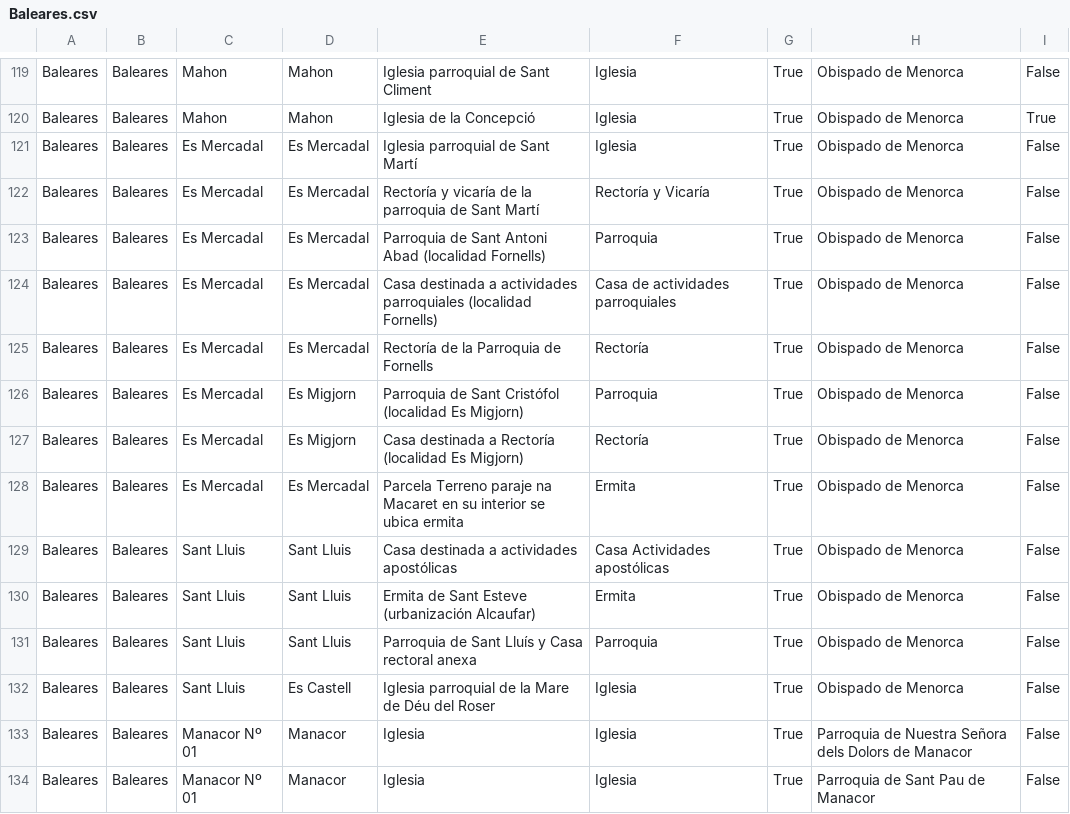
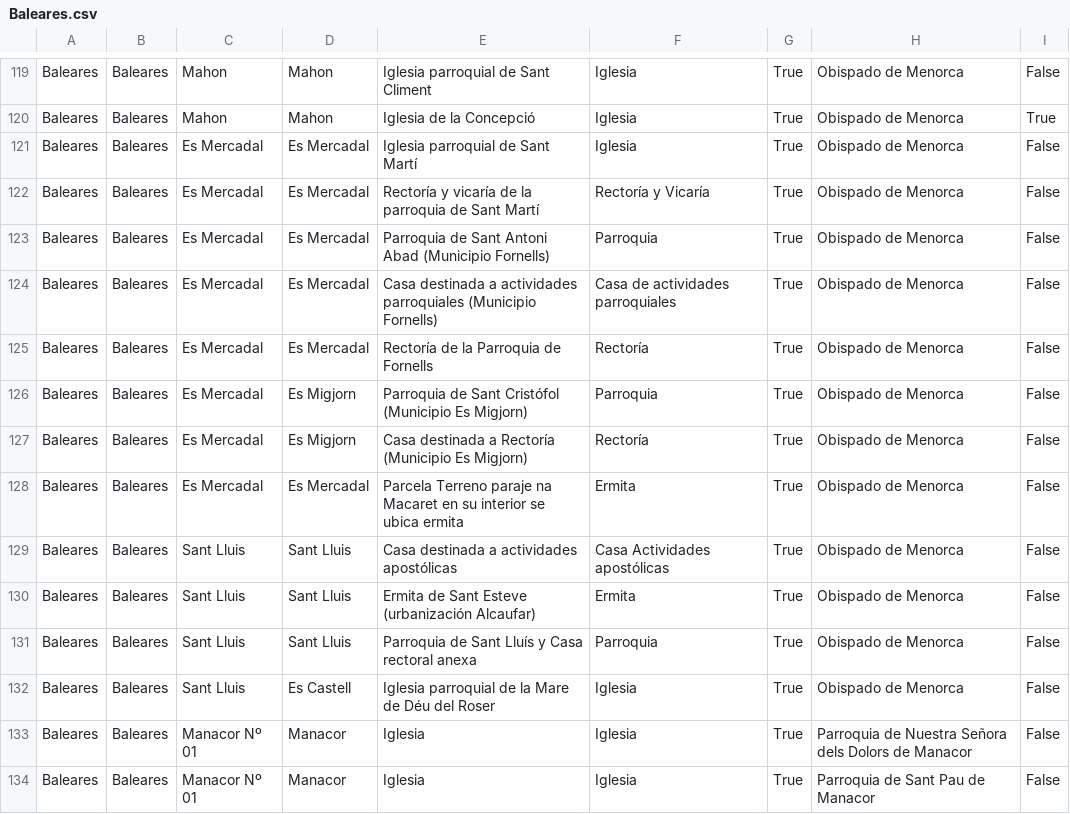
Before and after one commit to PepeluiMoreno/sipi-api, a CSV file: ETL/preparation/data/output/Baleares.csv, drawn as a sheet; only a part is shown, gaps mark what is left out.

```diff
--- a/ETL/preparation/data/output/Baleares.csv
+++ b/ETL/preparation/data/output/Baleares.csv
@@ -122,7 +122,7 @@ Baleares,Baleares,Es Mercadal,Es Mercadal,Iglesia parroquial de Sant Martí,Igle
 Baleares,Baleares,Es Mercadal,Es Mercadal,Rectoría y vicaría de la parroquia de Sant Martí,Rectoría y Vicaría,True,Obispado de Menorca,False
-Baleares,Baleares,Es Mercadal,Es Mercadal,Parroquia de Sant Antoni Abad (localidad Fornells),Parroquia,True,Obispado de Menorca,False
-Baleares,Baleares,Es Mercadal,Es Mercadal,Casa destinada a actividades parroquiales (localidad Fornells),Casa de actividades parroquiales,True,Obispado de Menorca,False
+Baleares,Baleares,Es Mercadal,Es Mercadal,Parroquia de Sant Antoni Abad (Municipio Fornells),Parroquia,True,Obispado de Menorca,False
+Baleares,Baleares,Es Mercadal,Es Mercadal,Casa destinada a actividades parroquiales (Municipio Fornells),Casa de actividades parroquiales,True,Obispado de Menorca,False
 Baleares,Baleares,Es Mercadal,Es Mercadal,Rectoría de la Parroquia de Fornells,Rectoría,True,Obispado de Menorca,False
-Baleares,Baleares,Es Mercadal,Es Migjorn,Parroquia de Sant Cristófol (localidad Es Migjorn),Parroquia,True,Obispado de Menorca,False
-Baleares,Baleares,Es Mercadal,Es Migjorn,Casa destinada a Rectoría (localidad Es Migjorn),Rectoría,True,Obispado de Menorca,False
+Baleares,Baleares,Es Mercadal,Es Migjorn,Parroquia de Sant Cristófol (Municipio Es Migjorn),Parroquia,True,Obispado de Menorca,False
+Baleares,Baleares,Es Mercadal,Es Migjorn,Casa destinada a Rectoría (Municipio Es Migjorn),Rectoría,True,Obispado de Menorca,False
 Baleares,Baleares,Es Mercadal,Es Mercadal,Parcela Terreno paraje na Macaret en su interior se ubica ermita,Ermita,True,Obispado de Menorca,False
```
Also changed, not shown: ETL/preparation/data/output/Aragon.csv, ETL/preparation/data/output/Castilla-La_Mancha.csv, 33 other files.
